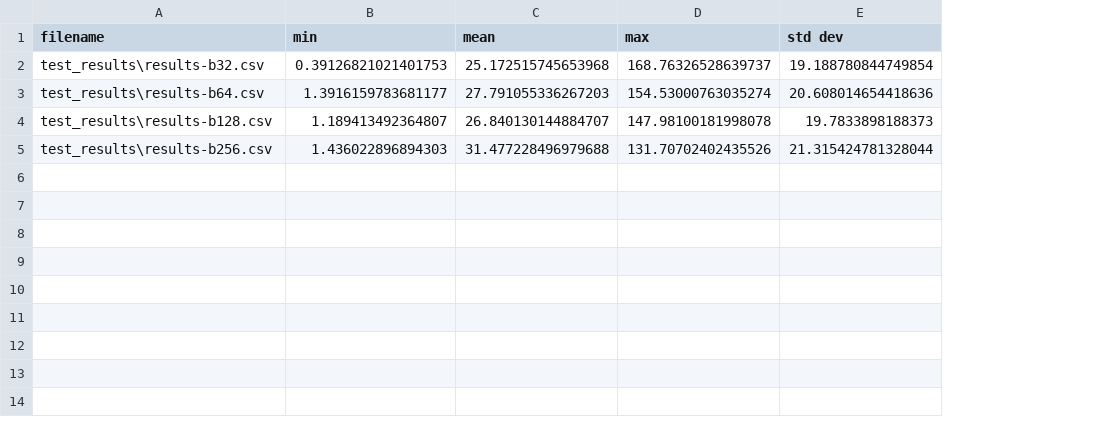
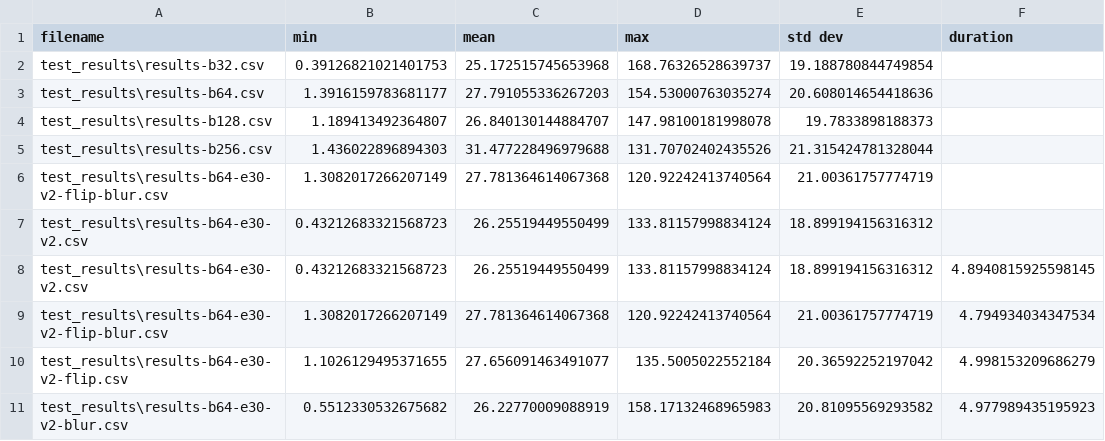
Before and after one commit to lucasliu02/ELEC475, a CSV file: ELEC475_Lab2/test_results/stats.csv, drawn as a sheet; the diff names each change by its address in the sheet, - before the commit and + after, or states it on an @@ line.

Commit message:
included conv layers in init_weights. added data augmentations to train.py. all trainings w/ and w/o augmentations done (v2 files)

```diff
--- a/ELEC475_Lab2/test_results/stats.csv
+++ b/ELEC475_Lab2/test_results/stats.csv
+column F (duration), empty
+row 6: test_results\results-b64-e30-v2-flip-blur.csv | 1.3082017266207149 | 27.781364614067368 | 120.92242413740564 | 21.00361757774719
+row 7: test_results\results-b64-e30-v2.csv | 0.43212683321568723 | 26.25519449550499 | 133.81157998834124 | 18.899194156316312
+row 8: test_results\results-b64-e30-v2.csv | 0.43212683321568723 | 26.25519449550499 | 133.81157998834124 | 18.899194156316312 | 4.8940815925598145
+row 9: test_results\results-b64-e30-v2-flip-blur.csv | 1.3082017266207149 | 27.781364614067368 | 120.92242413740564 | 21.00361757774719 | 4.794934034347534
+row 10: test_results\results-b64-e30-v2-flip.csv | 1.1026129495371655 | 27.656091463491077 | 135.5005022552184 | 20.36592252197042 | 4.998153209686279
+row 11: test_results\results-b64-e30-v2-blur.csv | 0.5512330532675682 | 26.22770009088919 | 158.17132468965983 | 20.81095569293582 | 4.977989435195923
```
Also changed, not shown: 19 other files.
